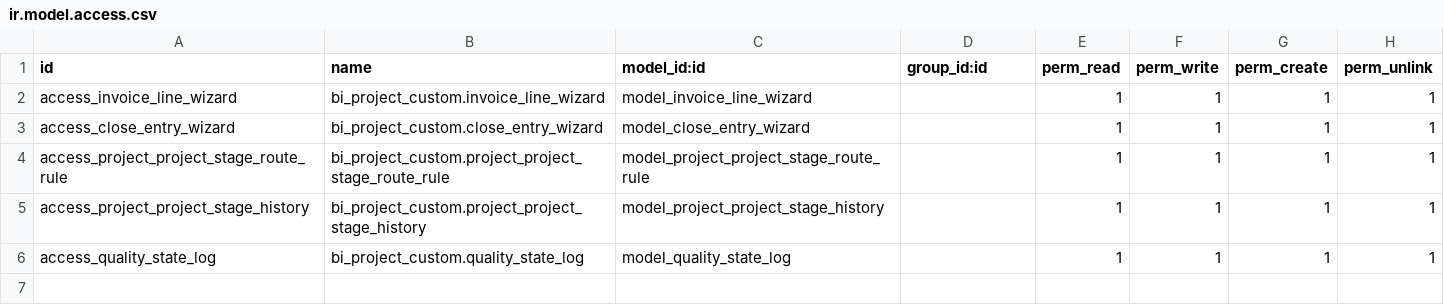
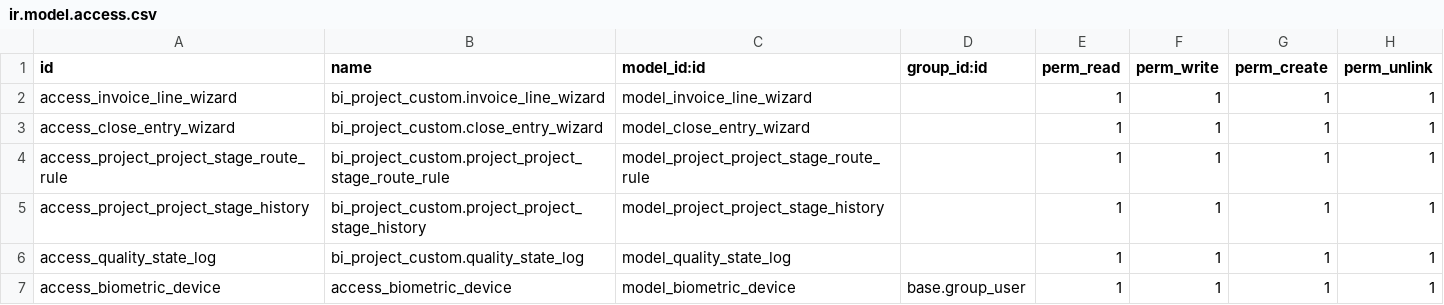
Before and after one commit to nassercpa2030/nassercpa18-ksa, a CSV file: bi_project_custom/security/ir.model.access.csv, drawn as a sheet.

Commit message:
Update ir.model.access.csv

```diff
--- a/bi_project_custom/security/ir.model.access.csv
+++ b/bi_project_custom/security/ir.model.access.csv
@@ -6 +6,2 @@ access_project_project_stage_history,bi_project_custom.project_project_stage_his
 access_quality_state_log,bi_project_custom.quality_state_log,model_quality_state_log,,1,1,1,1
+access_biometric_device,access_biometric_device,model_biometric_device,base.group_user,1,1,1,1
```
